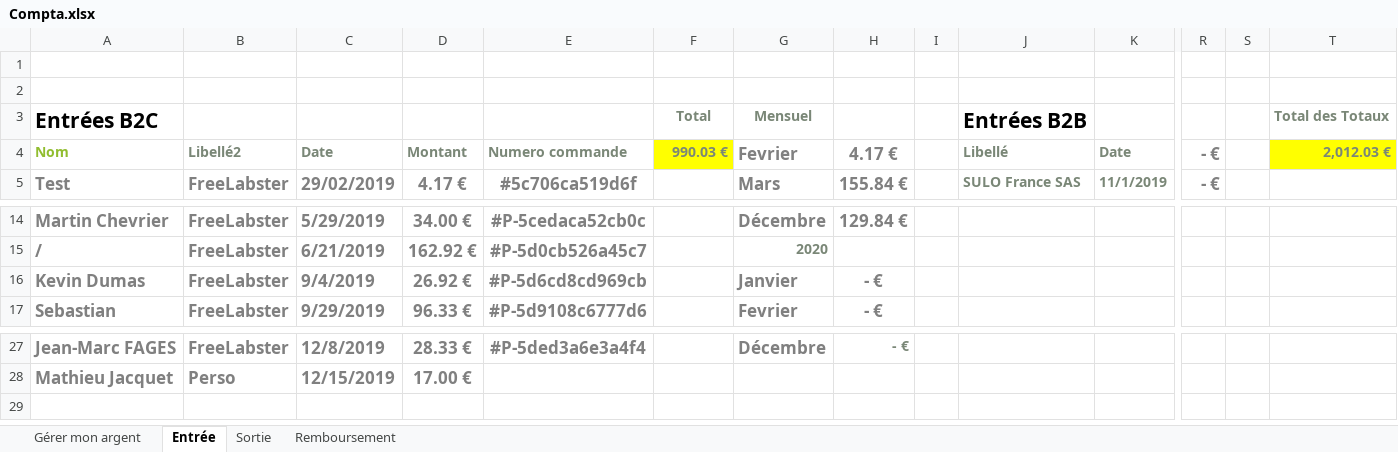
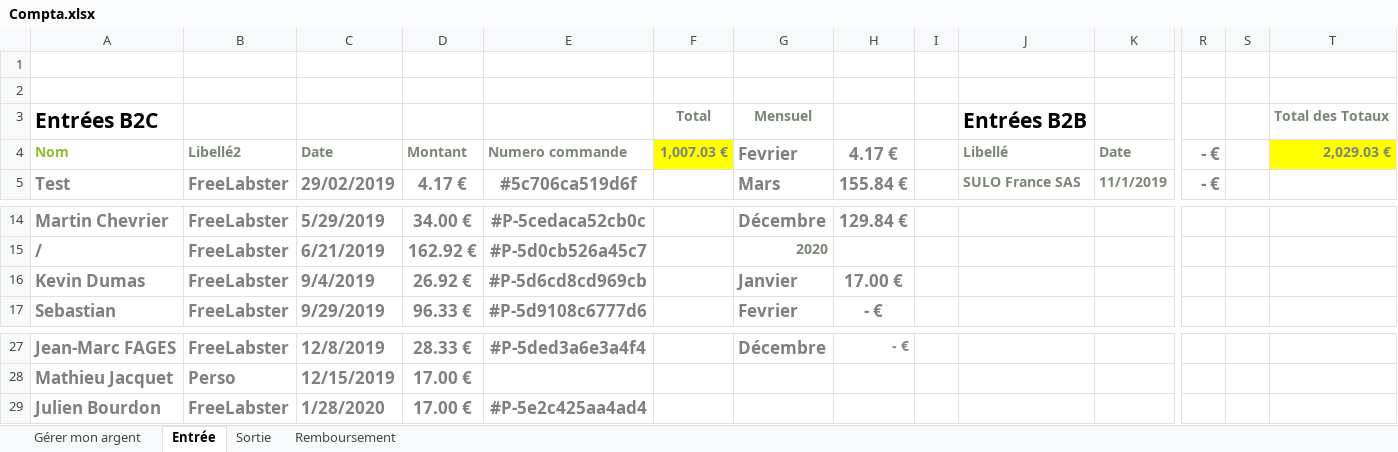
Before and after one commit to PoussinSgeg/HujaTech, an Excel workbook: COMPTA/Compta.xlsx, sheet Entrée, drawn as a sheet; only a part is shown, gaps mark what is left out; values as stored, in another font and other column widths than the file's, no borders; table styles not drawn; rows hold the shown columns only; the diff names each change by its address in the sheet, - before the commit and + after, or states it on an @@ line.

Commit message:
Compta

```diff
--- a/COMPTA/Compta.xlsx (sheet Entrée)
+++ b/COMPTA/Compta.xlsx (sheet Entrée)
-F4: 990.03 €
+F4: 1,007.03 €
-T4: 2,012.03 €
+T4: 2,029.03 €
-H16: - €
+H16: 17.00 €
+row 29: Julien Bourdon | FreeLabster | 1/28/2020 | 17.00 € | #P-5e2c425aa4ad4
```
Also changed, not shown: charts or pictures.
